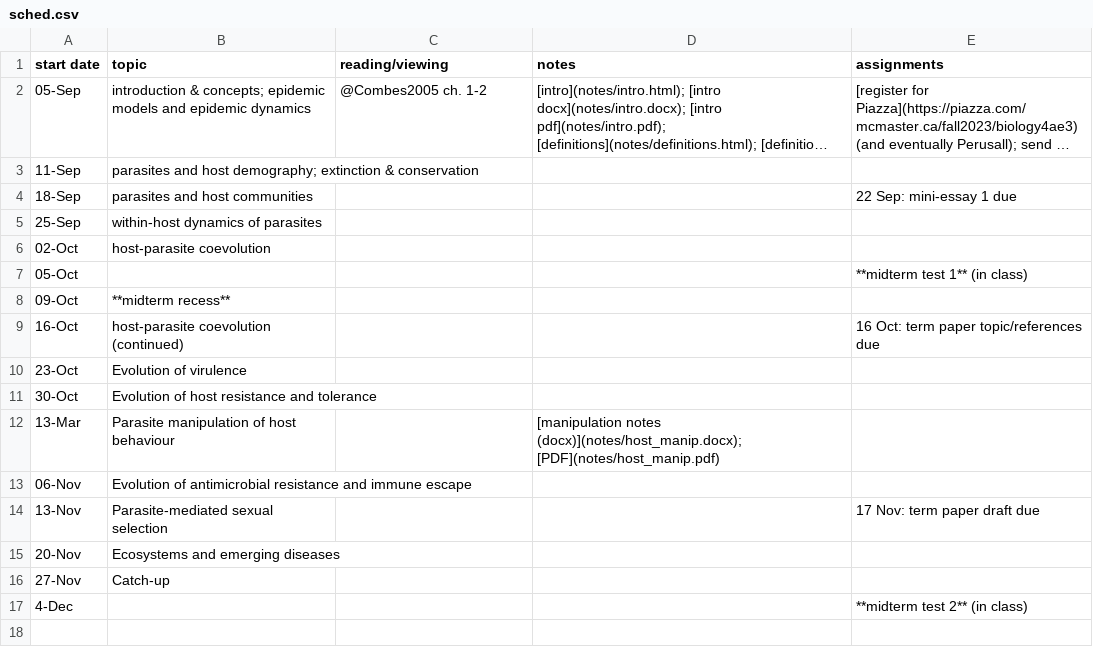
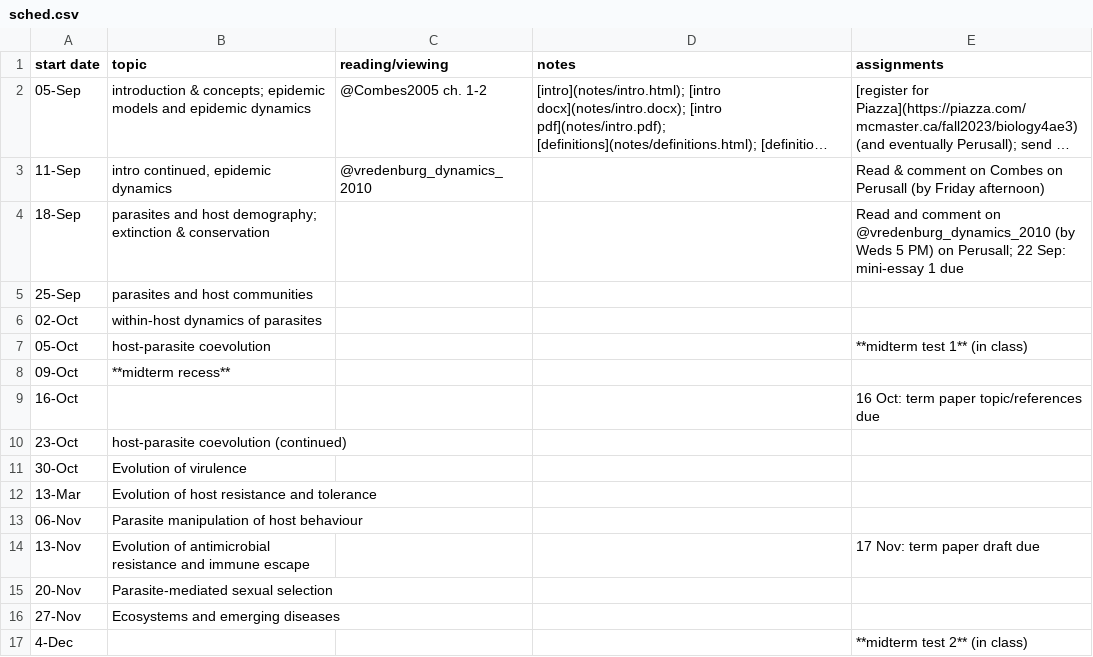
Before and after one commit to bbolker/bio4ae3, a CSV file: sched.csv, drawn as a sheet; long unchanged cells end in …; the diff names each change by its address in the sheet, - before the commit and + after, or states it on an @@ line.

Commit message:
update epi notes, sched

```diff
--- a/sched.csv
+++ b/sched.csv
-B3 (topic): parasites and host demography; extinction & conservation
+B3 (topic): intro continued, epidemic dynamics
-C3 (reading/viewing): (empty)
+C3 (reading/viewing): @vredenburg_dynamics_2010
-E3 (assignments): (empty)
+E3 (assignments): Read & comment on Combes on Perusall (by Friday afternoon)
-B4 (topic): parasites and host communities
+B4 (topic): parasites and host demography; extinction & conservation
-E4 (assignments): 22 Sep:…
+E4 (assignments): Read and comment on @vredenburg_dynamics_2010 (by Weds 5 PM) on Perusall; 22 Sep:…
-B5 (topic): within-host dynamics of parasites
+B5 (topic): parasites and host communities
-B6 (topic): host-parasite coevolution
+B6 (topic): within-host dynamics of parasites
-B7 (topic): (empty)
+B7 (topic): host-parasite coevolution
-B9 (topic): host-parasite coevolution (continued)
+B9 (topic): (empty)
-B10 (topic): Evolution of virulence
+B10 (topic): host-parasite coevolution (continued)
-B11 (topic): Evolution of host resistance and tolerance
+B11 (topic): Evolution of virulence
-B12 (topic): Parasite manipulation of host behaviour
+B12 (topic): Evolution of host resistance and tolerance
-D12 (notes): [manipulation notes (docx)](notes/host_manip.docx); [PDF](notes/host_manip.pdf)
+D12 (notes): (empty)
-B13 (topic): Evolution of antimicrobial resistance and immune escape
+B13 (topic): Parasite manipulation of host behaviour
-B14 (topic): Parasite-mediated sexual selection
+B14 (topic): Evolution of antimicrobial resistance and immune escape
-B15 (topic): Ecosystems and emerging diseases
+B15 (topic): Parasite-mediated sexual selection
-B16 (topic): Catch-up
+B16 (topic): Ecosystems and emerging diseases
```
Also changed, not shown: 6 other files.
